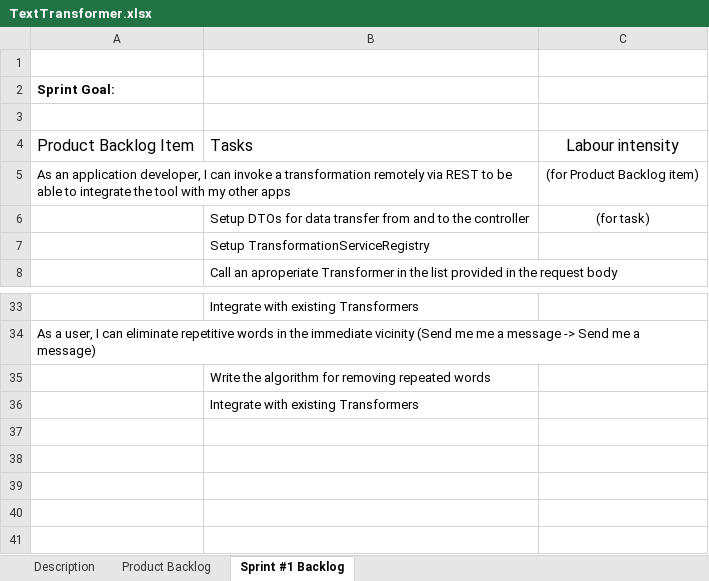
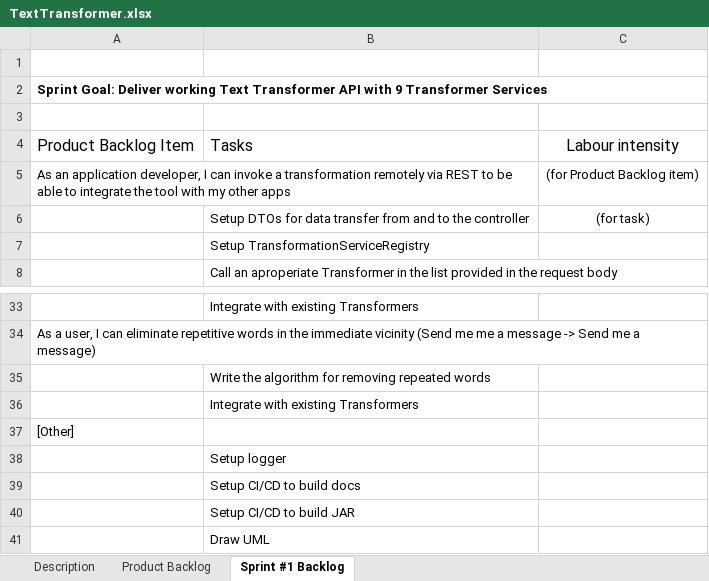
Before and after one commit to markrz-0/text-transformer, an Excel workbook: scrum/TextTransformer.xlsx, sheet Sprint #1 Backlog, drawn as a sheet; only a part is shown, gaps mark what is left out; values as stored, in another font and other column widths than the file's, no borders; table styles not drawn; the diff names each change by its address in the sheet, - before the commit and + after, or states it on an @@ line.

Commit message:
add tasks to scrub backlog

```diff
--- a/scrum/TextTransformer.xlsx (sheet Sprint #1 Backlog)
+++ b/scrum/TextTransformer.xlsx (sheet Sprint #1 Backlog)
-A2: Sprint Goal:
+A2: Sprint Goal: Deliver working Text Transformer API with 9 Transformer Services
+row 37: [Other]
+row 38:  | Setup logger
+row 39:  | Setup CI/CD to build docs
+row 40:  | Setup CI/CD to build JAR
+row 41:  | Draw UML
```
